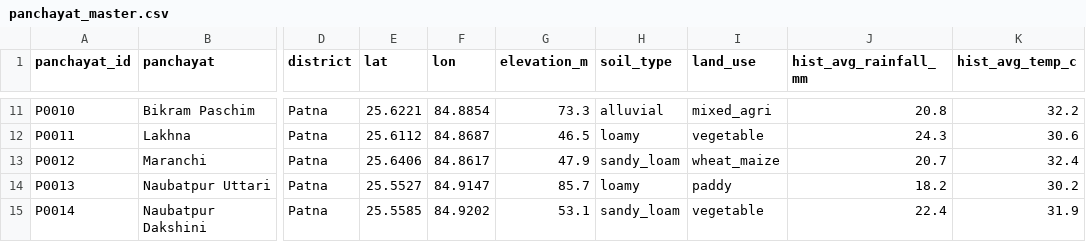
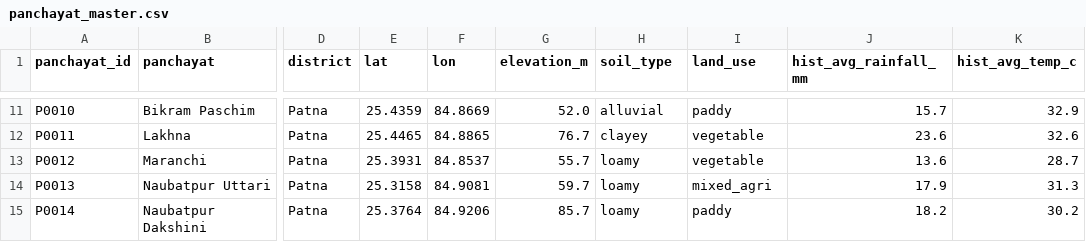
Before and after one commit to NotSiddharth75/AeroAtmos, a CSV file: panchayat_master.csv, drawn as a sheet; only a part is shown, gaps mark what is left out; the diff covers the shown part only; the diff names each change by its address in the sheet, - before the commit and + after, or states it on an @@ line.

```diff
--- a/panchayat_master.csv
+++ b/panchayat_master.csv
-E11 (lat): 25.6221
+E11 (lat): 25.4359
-F11 (lon): 84.8854
+F11 (lon): 84.8669
-G11 (elevation_m): 73.3
+G11 (elevation_m): 52.0
-I11 (land_use): mixed_agri
+I11 (land_use): paddy
-J11 (hist_avg_rainfall_mm): 20.8
+J11 (hist_avg_rainfall_mm): 15.7
-K11 (hist_avg_temp_c): 32.2
+K11 (hist_avg_temp_c): 32.9
-E12 (lat): 25.6112
+E12 (lat): 25.4465
-F12 (lon): 84.8687
+F12 (lon): 84.8865
-G12 (elevation_m): 46.5
+G12 (elevation_m): 76.7
-H12 (soil_type): loamy
+H12 (soil_type): clayey
-J12 (hist_avg_rainfall_mm): 24.3
+J12 (hist_avg_rainfall_mm): 23.6
-K12 (hist_avg_temp_c): 30.6
+K12 (hist_avg_temp_c): 32.6
-E13 (lat): 25.6406
+E13 (lat): 25.3931
-F13 (lon): 84.8617
+F13 (lon): 84.8537
-G13 (elevation_m): 47.9
+G13 (elevation_m): 55.7
-H13 (soil_type): sandy_loam
+H13 (soil_type): loamy
-I13 (land_use): wheat_maize
+I13 (land_use): vegetable
-J13 (hist_avg_rainfall_mm): 20.7
+J13 (hist_avg_rainfall_mm): 13.6
-K13 (hist_avg_temp_c): 32.4
+K13 (hist_avg_temp_c): 28.7
-E14 (lat): 25.5527
+E14 (lat): 25.3158
-F14 (lon): 84.9147
+F14 (lon): 84.9081
-G14 (elevation_m): 85.7
+G14 (elevation_m): 59.7
-I14 (land_use): paddy
+I14 (land_use): mixed_agri
-J14 (hist_avg_rainfall_mm): 18.2
+J14 (hist_avg_rainfall_mm): 17.9
-K14 (hist_avg_temp_c): 30.2
+K14 (hist_avg_temp_c): 31.3
-E15 (lat): 25.5585
+E15 (lat): 25.3764
-F15 (lon): 84.9202
+F15 (lon): 84.9206
-G15 (elevation_m): 53.1
+G15 (elevation_m): 85.7
-H15 (soil_type): sandy_loam
+H15 (soil_type): loamy
-I15 (land_use): vegetable
+I15 (land_use): paddy
-J15 (hist_avg_rainfall_mm): 22.4
+J15 (hist_avg_rainfall_mm): 18.2
-K15 (hist_avg_temp_c): 31.9
+K15 (hist_avg_temp_c): 30.2
```
Also changed, not shown: 105 edited cells elsewhere in this file, training_data.csv, 4 other files.
